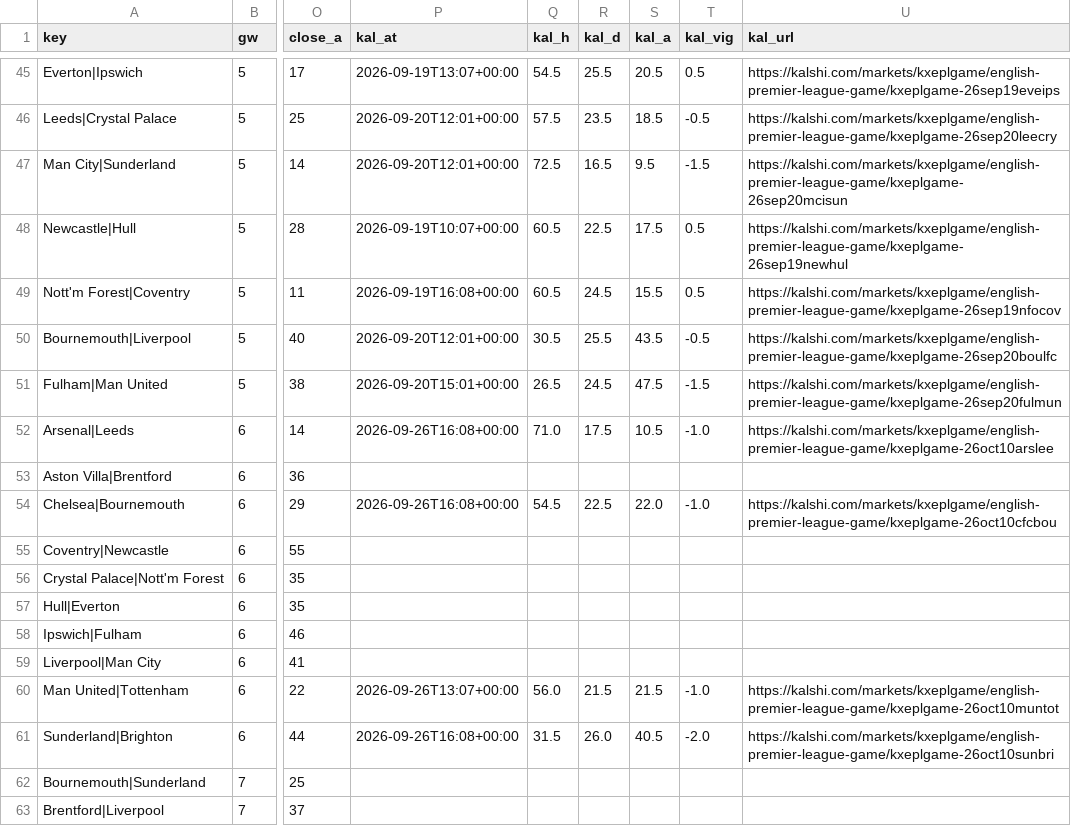
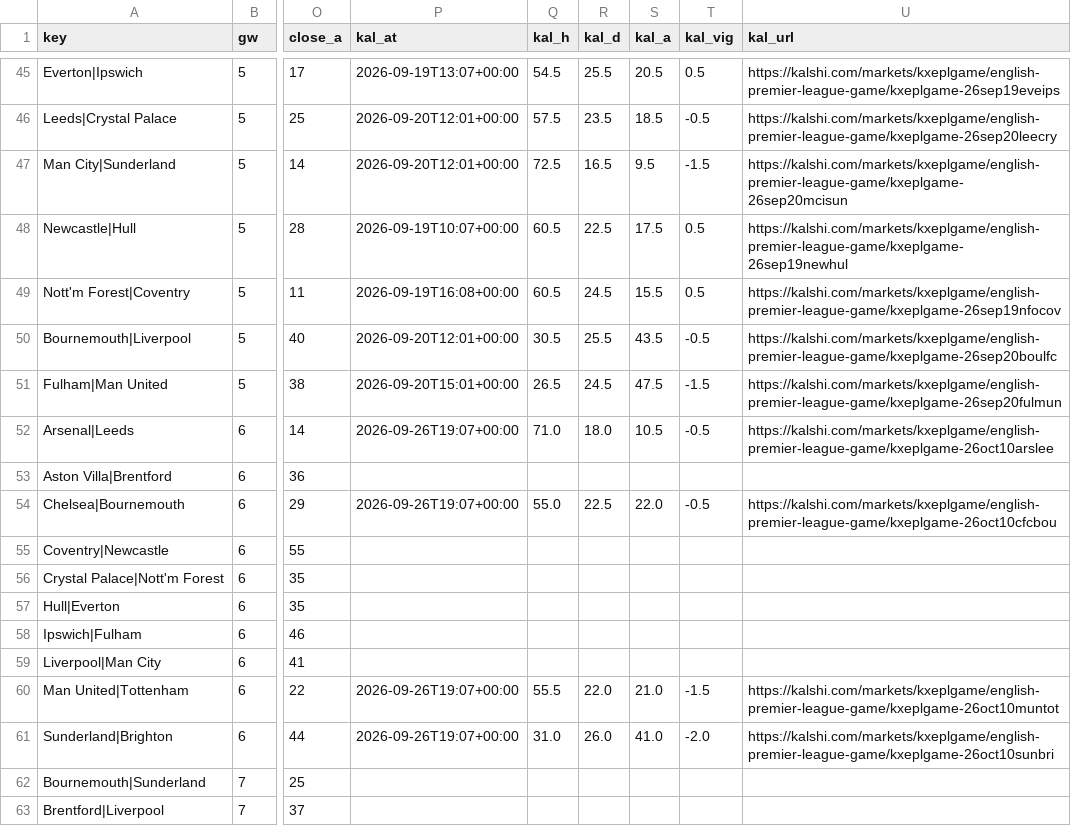
Before and after one commit to iceyfuture/prem_predictor_updated, a CSV file: dashboard/ledger.csv, drawn as a sheet; only a part is shown, gaps mark what is left out; the diff names each change by its address in the sheet, - before the commit and + after, or states it on an @@ line.

```diff
--- a/dashboard/ledger.csv
+++ b/dashboard/ledger.csv
-P52 (kal_at): 2026-09-26T16:08+00:00
+P52 (kal_at): 2026-09-26T19:07+00:00
-R52 (kal_d): 17.5
+R52 (kal_d): 18.0
-T52 (kal_vig): -1.0
+T52 (kal_vig): -0.5
-P54 (kal_at): 2026-09-26T16:08+00:00
+P54 (kal_at): 2026-09-26T19:07+00:00
-Q54 (kal_h): 54.5
+Q54 (kal_h): 55.0
-T54 (kal_vig): -1.0
+T54 (kal_vig): -0.5
-P60 (kal_at): 2026-09-26T13:07+00:00
+P60 (kal_at): 2026-09-26T19:07+00:00
-Q60 (kal_h): 56.0
+Q60 (kal_h): 55.5
-R60 (kal_d): 21.5
+R60 (kal_d): 22.0
-S60 (kal_a): 21.5
+S60 (kal_a): 21.0
-T60 (kal_vig): -1.0
+T60 (kal_vig): -1.5
-P61 (kal_at): 2026-09-26T16:08+00:00
+P61 (kal_at): 2026-09-26T19:07+00:00
-Q61 (kal_h): 31.5
+Q61 (kal_h): 31.0
-S61 (kal_a): 40.5
+S61 (kal_a): 41.0
```
Also changed, not shown: outputs/fpl_form_ratings.csv, outputs/fpl_player_stats_2026_27.csv, 1 other file.
